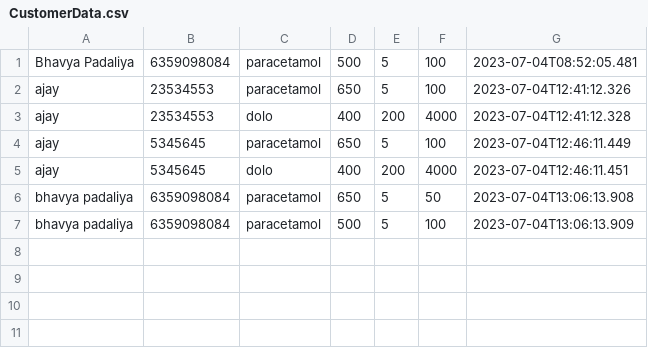
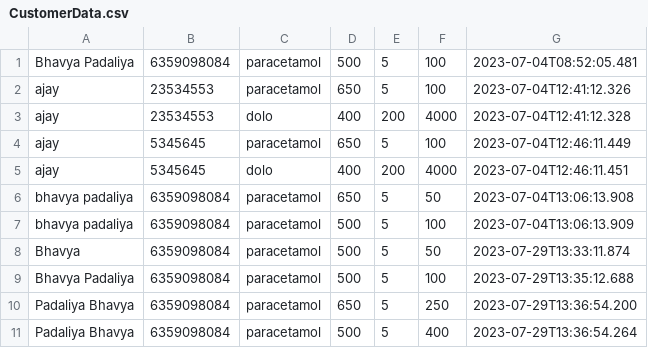
Before and after one commit to neuqs0035/java-medical-store-management-system-console, a CSV file: CustomerData.csv, drawn as a sheet; the diff names each change by its address in the sheet, - before the commit and + after, or states it on an @@ line.

```diff
--- a/CustomerData.csv
+++ b/CustomerData.csv
+row 8: Bhavya | 6359098084 | paracetamol | 500 | 5 | 50 | 2023-07-29T13:33:11.874
+row 9: Bhavya Padaliya | 6359098084 | paracetamol | 500 | 5 | 100 | 2023-07-29T13:35:12.688
+row 10: Padaliya Bhavya | 6359098084 | paracetamol | 650 | 5 | 250 | 2023-07-29T13:36:54.200
+row 11: Padaliya Bhavya | 6359098084 | paracetamol | 500 | 5 | 400 | 2023-07-29T13:36:54.264
```
Also changed, not shown: StockData.csv, 5 other files.
